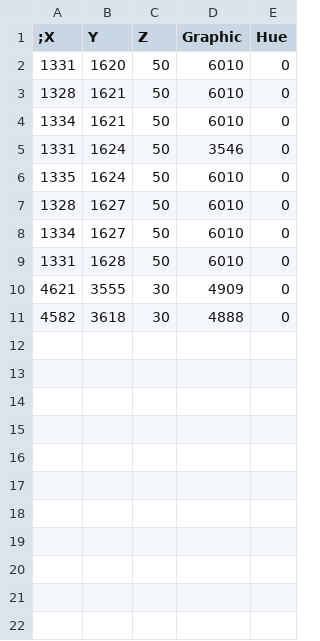
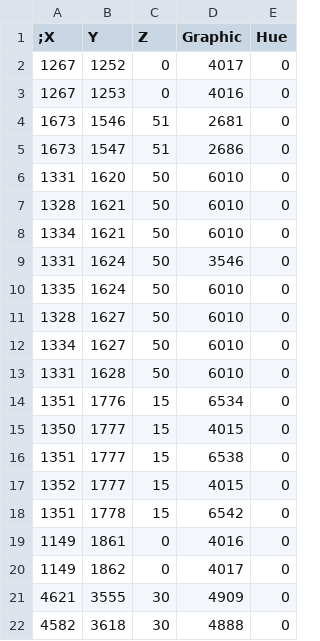
Before and after one commit to qbradq/sharduo, a CSV file: data/misc/statics.csv, drawn as a sheet.

```diff
--- a/data/misc/statics.csv
+++ b/data/misc/statics.csv
@@ -1,2 +1,6 @@
 ;X,Y,Z,Graphic,Hue
+1267,1252,0,4017,0
+1267,1253,0,4016,0
+1673,1546,51,2681,0
+1673,1547,51,2686,0
 1331,1620,50,6010,0
@@ -9,2 +13,9 @@
 1331,1628,50,6010,0
+1351,1776,15,6534,0
+1350,1777,15,4015,0
+1351,1777,15,6538,0
+1352,1777,15,4015,0
+1351,1778,15,6542,0
+1149,1861,0,4016,0
+1149,1862,0,4017,0
 4621,3555,30,4909,0
```
Also changed, not shown: data/misc/doors.csv, 4 other files.
